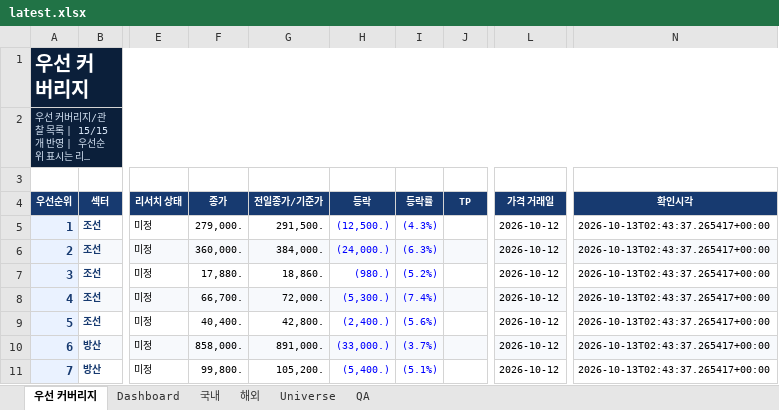
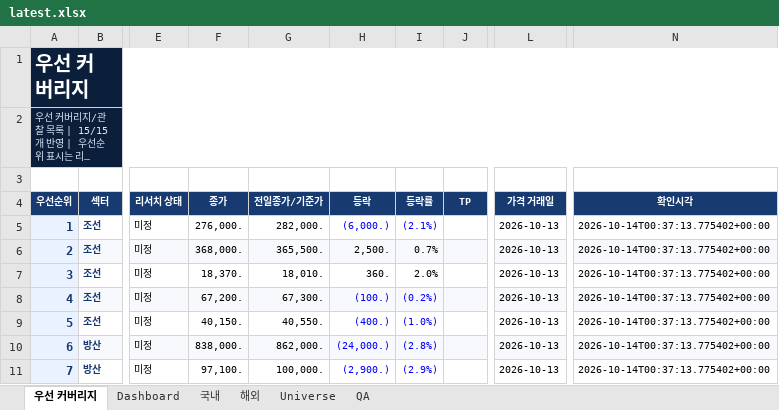
Before and after one commit to lou2sclare-ai/Stock-Price-Update, an Excel workbook: output/latest.xlsx, sheet 우선 커버리지, drawn as a sheet; only a part is shown, gaps mark what is left out; long unchanged cells end in …; values as stored, in another font and other column widths than the file's, no borders; conditional formats not drawn; the diff covers the shown part only; the diff names each change by its address in the sheet, - before the commit and + after, or states it on an @@ line.

```diff
--- a/output/latest.xlsx (sheet 우선 커버리지)
+++ b/output/latest.xlsx (sheet 우선 커버리지)
-F5 (종가): 279,000.
+F5 (종가): 276,000.
-G5 (전일종가/기준가): 291,500.
+G5 (전일종가/기준가): 282,000.
-H5 (등락): (12,500.)
+H5 (등락): (6,000.)
-I5 (등락률): (4.3%)
+I5 (등락률): (2.1%)
-L5:L11 (가격 거래일): 2026-10-12
+L5:L11 (가격 거래일): 2026-10-13
-N5:N11 (확인시각): 2026-10-13T02:43:37.265417+00:00
+N5:N11 (확인시각): 2026-10-14T00:37:13.775402+00:00
-F6 (종가): 360,000.
+F6 (종가): 368,000.
-G6 (전일종가/기준가): 384,000.
+G6 (전일종가/기준가): 365,500.
-H6 (등락): (24,000.)
+H6 (등락): 2,500.
-H6:I7 text colour: #0000FF
+H6:I7 text colour: black
-I6 (등락률): (6.3%)
+I6 (등락률): 0.7%
-F7 (종가): 17,880.
+F7 (종가): 18,370.
-G7 (전일종가/기준가): 18,860.
+G7 (전일종가/기준가): 18,010.
-H7 (등락): (980.)
+H7 (등락): 360.
-I7 (등락률): (5.2%)
+I7 (등락률): 2.0%
-F8 (종가): 66,700.
+F8 (종가): 67,200.
-G8 (전일종가/기준가): 72,000.
+G8 (전일종가/기준가): 67,300.
-H8 (등락): (5,300.)
+H8 (등락): (100.)
-I8 (등락률): (7.4%)
+I8 (등락률): (0.2%)
-F9 (종가): 40,400.
+F9 (종가): 40,150.
-G9 (전일종가/기준가): 42,800.
+G9 (전일종가/기준가): 40,550.
-H9 (등락): (2,400.)
+H9 (등락): (400.)
-I9 (등락률): (5.6%)
+I9 (등락률): (1.0%)
-F10 (종가): 858,000.
+F10 (종가): 838,000.
-G10 (전일종가/기준가): 891,000.
+G10 (전일종가/기준가): 862,000.
-H10 (등락): (33,000.)
+H10 (등락): (24,000.)
-I10 (등락률): (3.7%)
+I10 (등락률): (2.8%)
-F11 (종가): 99,800.
+F11 (종가): 97,100.
-G11 (전일종가/기준가): 105,200.
+G11 (전일종가/기준가): 100,000.
-H11 (등락): (5,400.)
+H11 (등락): (2,900.)
-I11 (등락률): (5.1%)
+I11 (등락률): (2.9%)
```
Also changed, not shown: 48 edited cells and cell formats elsewhere in this sheet, sheet Dashboard, sheet 해외, sheet 국내, sheet Universe, sheet QA, 4 other files.
